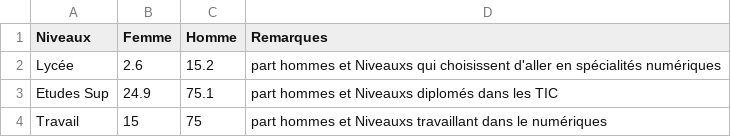
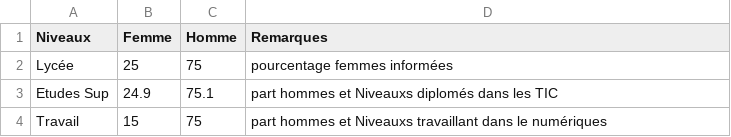
Before and after one commit to bayefaal12/Iwawy, a CSV file: part_hf_num.csv, drawn as a sheet.

Commit message:
Update part_hf_num.csv

```diff
--- a/part_hf_num.csv
+++ b/part_hf_num.csv
@@ -1,3 +1,3 @@
 Niveaux,Femme,Homme,Remarques
-Lycée,2.6,15.2,part hommes et Niveauxs qui choisissent d'aller en spécialités numériques
+Lycée,25,75,pourcentage femmes informées
 Etudes Sup,24.9,75.1,part hommes et Niveauxs diplomés dans les TIC
```
